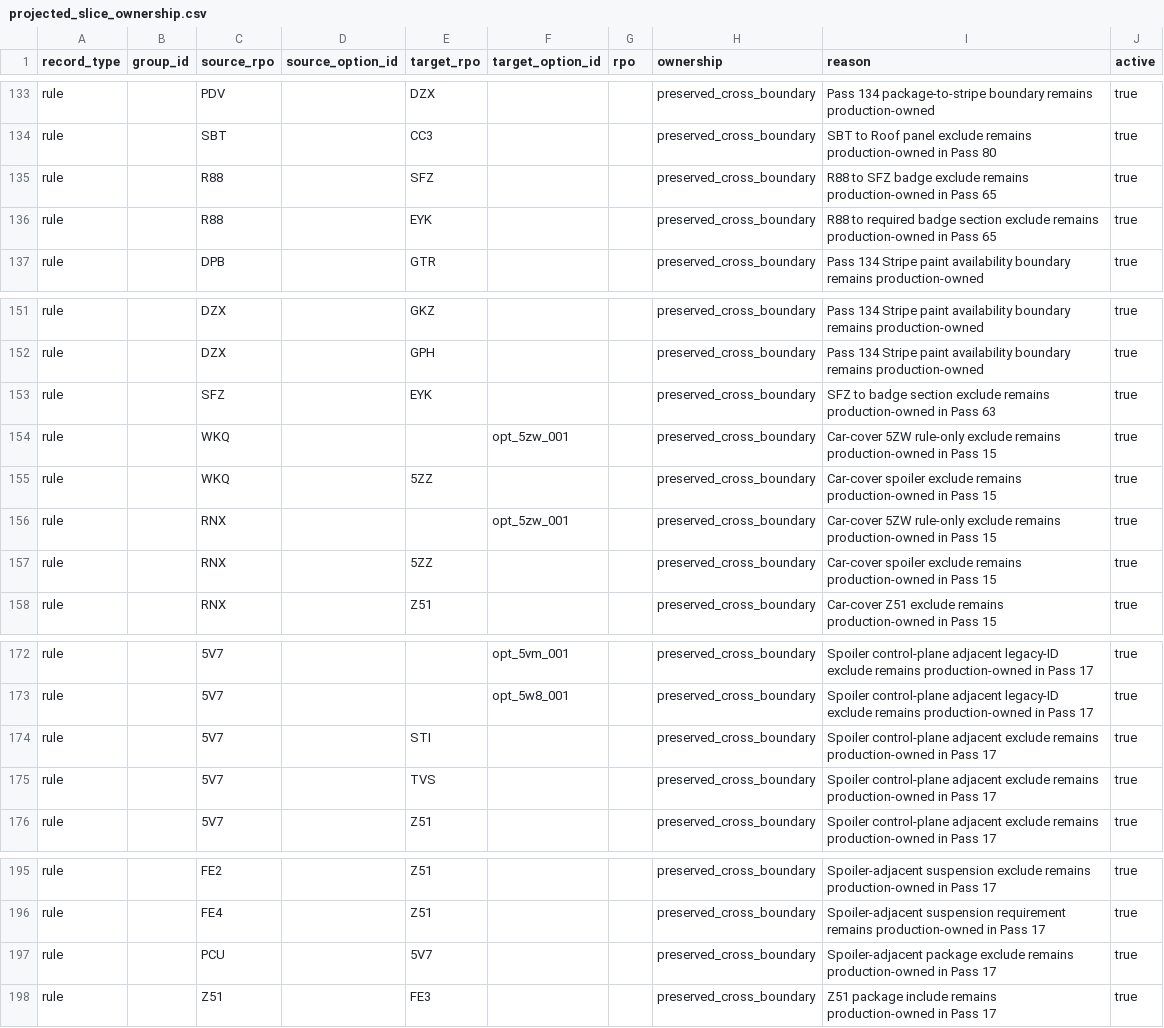
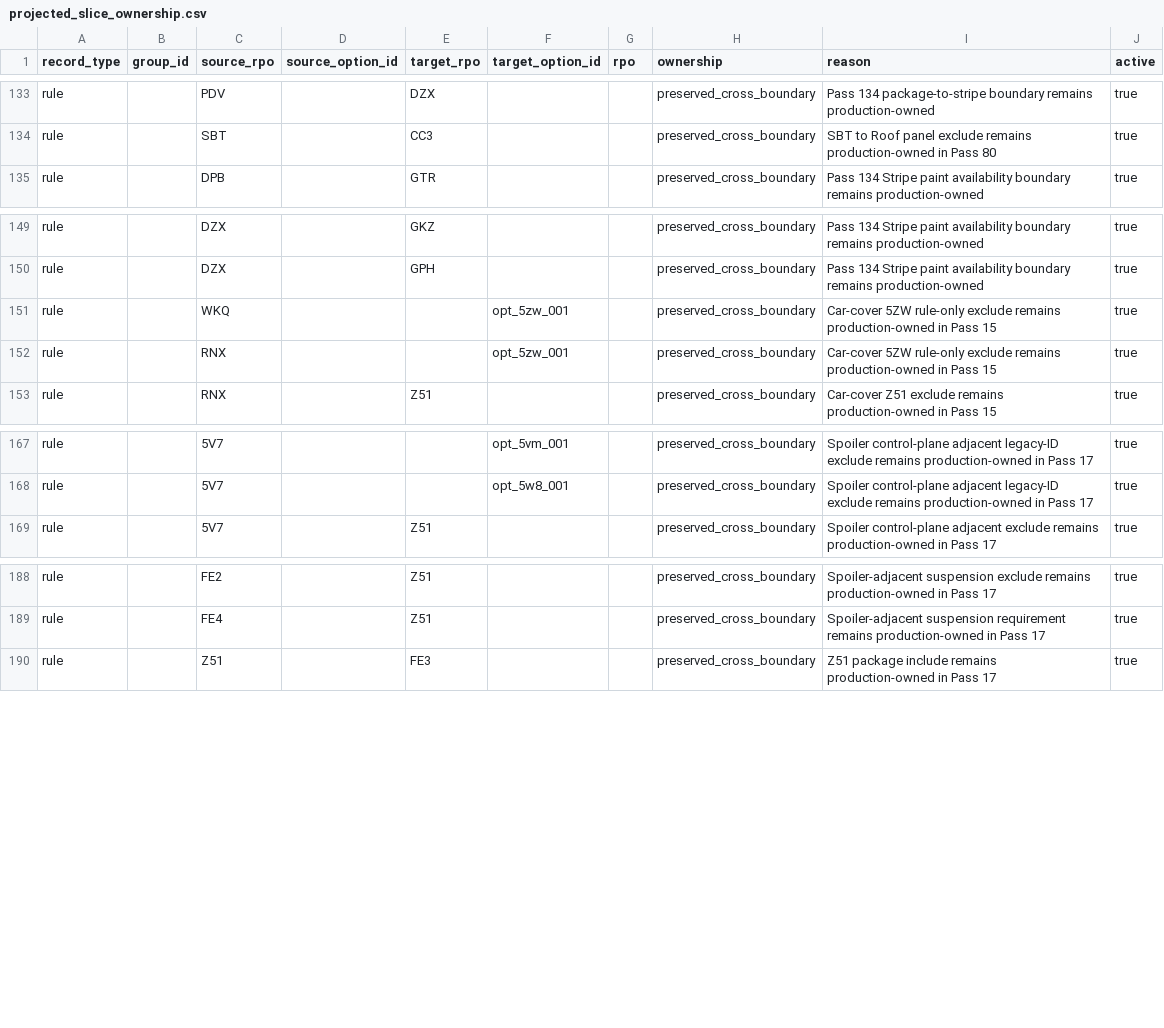
Before and after one commit to seanzmc/27vette, a CSV file: data/stingray/validation/projected_slice_ownership.csv, drawn as a sheet; only a part is shown, gaps mark what is left out; the diff names each change by its address in the sheet, - before the commit and + after, or states it on an @@ line.

Commit message:
Removes CSV-owned preserves from manifests
Updates ownership projections so rules now owned by the dependency CSV are no longer treated as preserved cross-boundary rows.

Adjusts the affected census and validation expectations to match the reduced preserved/triage counts.

```diff
--- a/data/stingray/validation/projected_slice_ownership.csv
+++ b/data/stingray/validation/projected_slice_ownership.csv
-row 135: rule |  | R88 |  | SFZ |  |  | preserved_cross_boundary | R88 to SFZ badge exclude remains production-owned in Pass 65 | true
-row 136: rule |  | R88 |  | EYK |  |  | preserved_cross_boundary | R88 to required badge section exclude remains production-owned in Pass 65 | true
-row 153: rule |  | SFZ |  | EYK |  |  | preserved_cross_boundary | SFZ to badge section exclude remains production-owned in Pass 63 | true
-row 155: rule |  | WKQ |  | 5ZZ |  |  | preserved_cross_boundary | Car-cover spoiler exclude remains production-owned in Pass 15 | true
-row 157: rule |  | RNX |  | 5ZZ |  |  | preserved_cross_boundary | Car-cover spoiler exclude remains production-owned in Pass 15 | true
-row 174: rule |  | 5V7 |  | STI |  |  | preserved_cross_boundary | Spoiler control-plane adjacent exclude remains production-owned in Pass 17 | true
-row 175: rule |  | 5V7 |  | TVS |  |  | preserved_cross_boundary | Spoiler control-plane adjacent exclude remains production-owned in Pass 17 | true
-row 197: rule |  | PCU |  | 5V7 |  |  | preserved_cross_boundary | Spoiler-adjacent package exclude remains production-owned in Pass 17 | true
```
Also changed, not shown: 14 other files.
